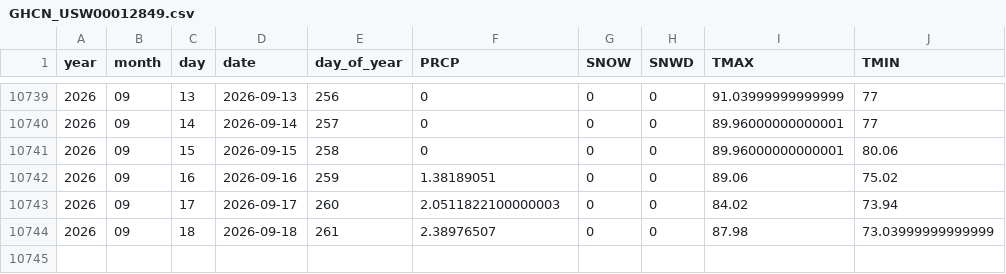
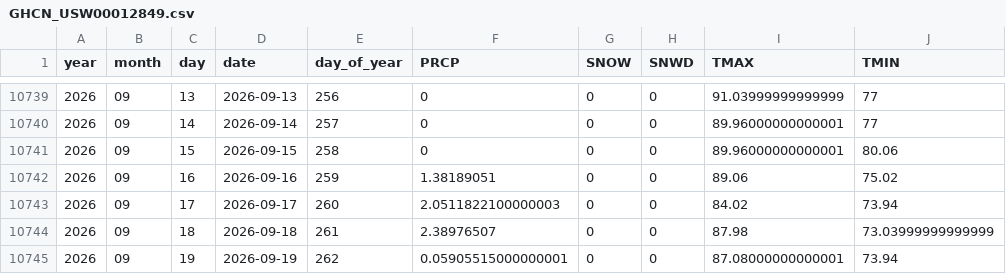
Before and after one commit to Colinifer/weather, a CSV file: data/GHCN_USW00012849.csv, drawn as a sheet; only a part is shown, gaps mark what is left out; the diff names each change by its address in the sheet, - before the commit and + after, or states it on an @@ line.

```diff
--- a/data/GHCN_USW00012849.csv
+++ b/data/GHCN_USW00012849.csv
+row 10745: 2026 | 09 | 19 | 2026-09-19 | 262 | 0.05905515000000001 | 0 | 0 | 87.08000000000001 | 73.94
```
Also changed, not shown: 21 other files.
